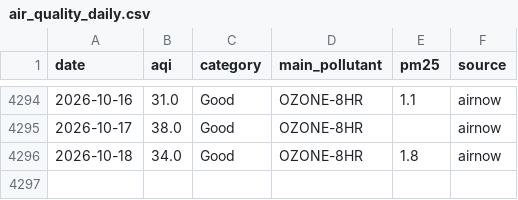
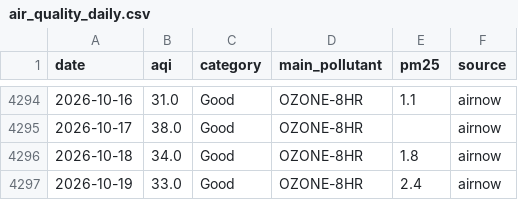
Before and after one commit to Theodore-Roosevelt-Presidential-Library/TourismData, a CSV file: data/air_quality_daily.csv, drawn as a sheet; only a part is shown, gaps mark what is left out; the diff names each change by its address in the sheet, - before the commit and + after, or states it on an @@ line.

```diff
--- a/data/air_quality_daily.csv
+++ b/data/air_quality_daily.csv
+row 4297: 2026-10-19 | 33.0 | Good | OZONE-8HR | 2.4 | airnow
```
Also changed, not shown: data/acme_origin_zip.csv, data/acme_origin_zip_monthly.csv, 16 other files.
